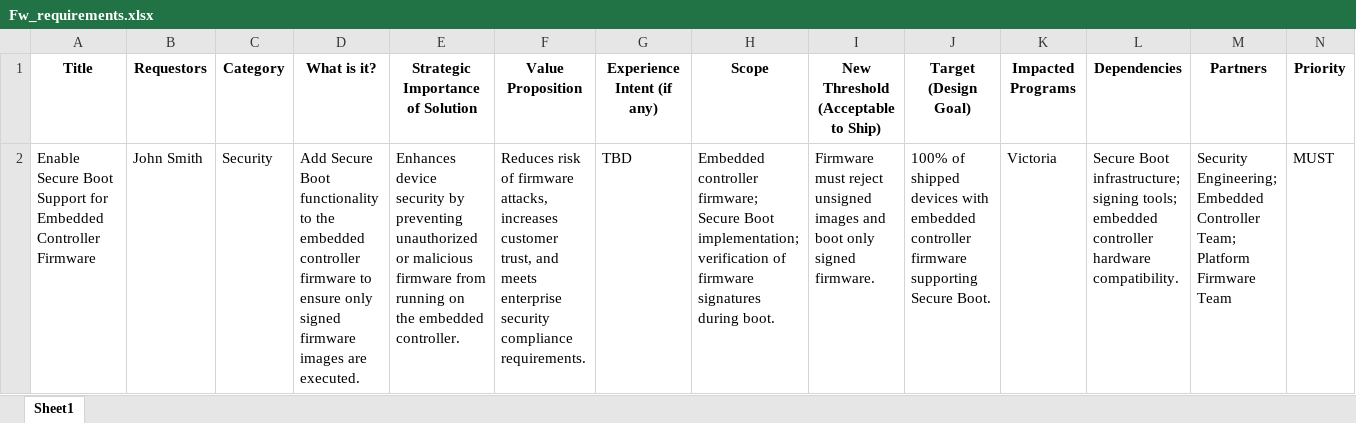
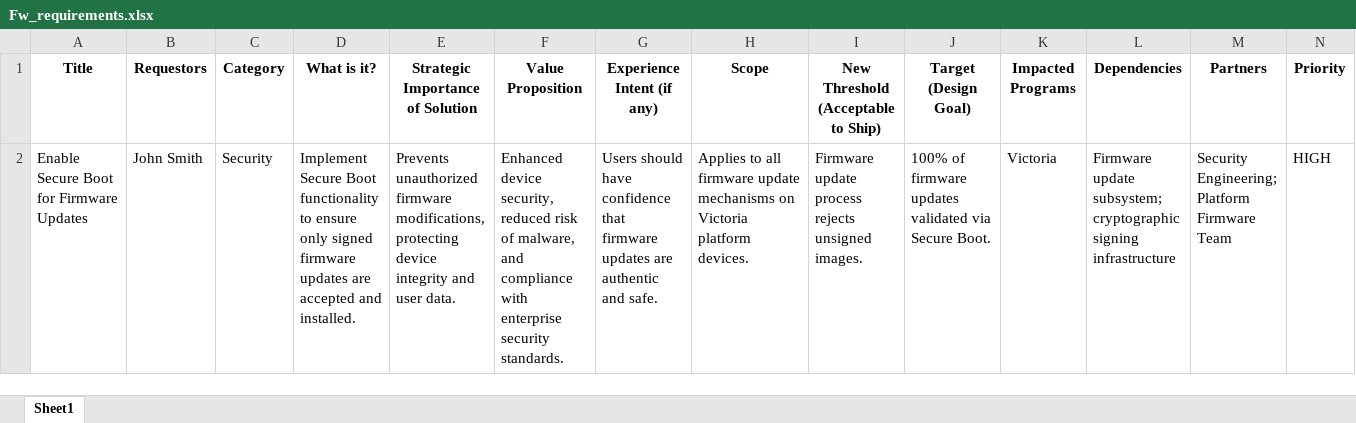
Before and after one commit to vijayasaradhi95/AAVA-HPPRINT, an Excel workbook: jira/Fw_requirements.xlsx, sheet Sheet1, drawn as a sheet; values as stored, in another font and other column widths than the file's, no borders; removed rows and columns are numbered as before the commit, all else as after; the diff names each change by its address in the sheet, - before the commit and + after, or states it on an @@ line.

Commit message:
Update jira/Fw_requirements.xlsx

```diff
--- a/jira/Fw_requirements.xlsx (sheet Sheet1)
+++ b/jira/Fw_requirements.xlsx (sheet Sheet1)
-row 2: Enable Secure Boot Support for Embedded Controller Firmware | John Smith | Security | Add Secure Boot functionality to the embedded controller firmware to ensure only signed firmware images are executed. | Enhances device security by preventing unauthorized or malicious firmware from running on the embedded controller. | Reduces risk of firmware attacks, increases customer trust, and meets enterprise security compliance requirements. | TBD | Embedded controller firmware; Secure Boot implementation; verification of firmware signatures during boot. | Firmware must reject unsigned images and boot only signed firmware. | 100% of shipped devices with embedded controller firmware supporting Secure Boot. | Victoria | Secure Boot infrastructure; signing tools; embedded controller hardware compatibility. | Security Engineering; Embedded Controller Team; Platform Firmware Team | MUST
+row 2: Enable Secure Boot for Firmware Updates | John Smith | Security | Implement Secure Boot functionality to ensure only signed firmware updates are accepted and installed. | Prevents unauthorized firmware modifications, protecting device integrity and user data. | Enhanced device security, reduced risk of malware, and compliance with enterprise security standards. | Users should have confidence that firmware updates are authentic and safe. | Applies to all firmware update mechanisms on Victoria platform devices. | Firmware update process rejects unsigned images. | 100% of firmware updates validated via Secure Boot. | Victoria | Firmware update subsystem; cryptographic signing infrastructure | Security Engineering; Platform Firmware Team | HIGH
```
